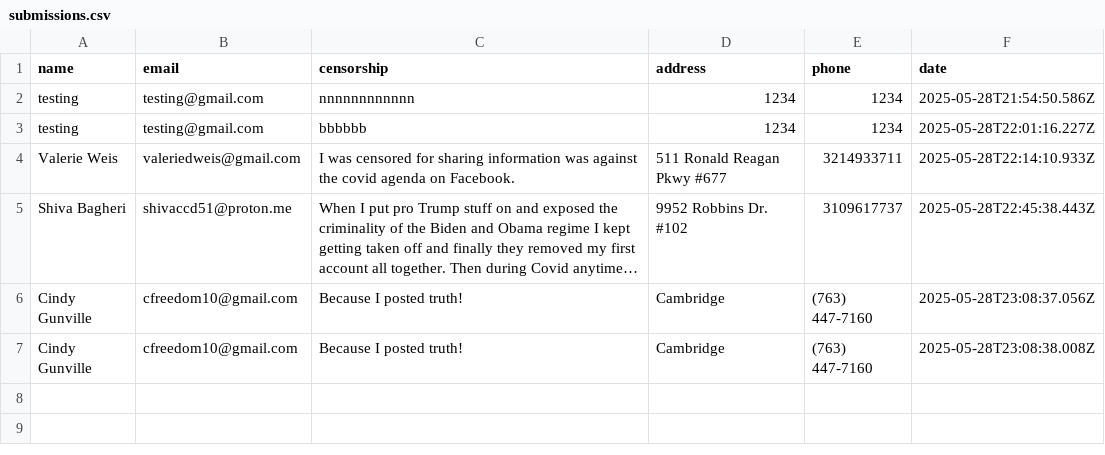
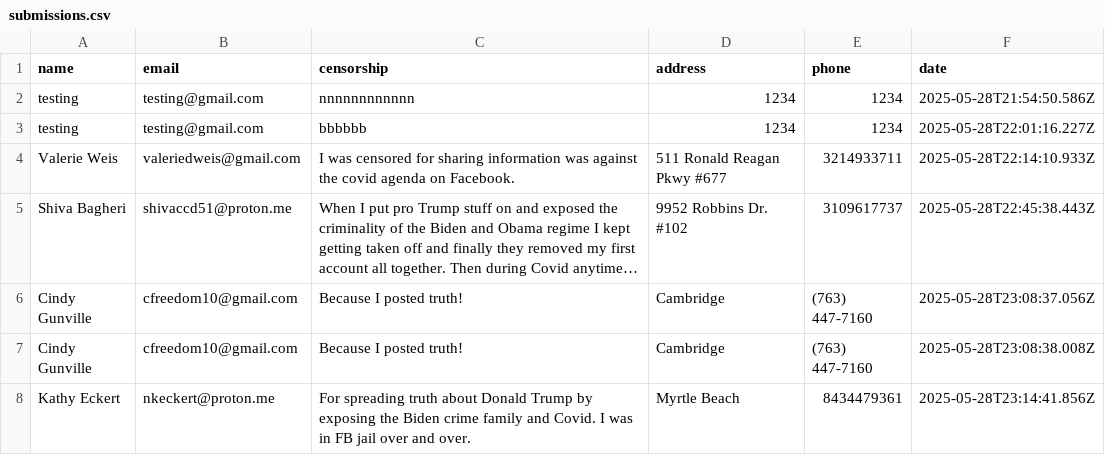
Before and after one commit to ashleyweis/fbcensoredus, a CSV file: submissions.csv, drawn as a sheet; long unchanged cells end in …; the diff names each change by its address in the sheet, - before the commit and + after, or states it on an @@ line.

Commit message:
New signup from nkeckert@proton.me

```diff
--- a/submissions.csv
+++ b/submissions.csv
+row 8: Kathy Eckert | nkeckert@proton.me | For spreading truth about Donald Trump by exposing the Biden crime family and Covid. I was in FB jail over and over. | Myrtle Beach | 8434479361 | 2025-05-28T23:14:41.856Z
```
